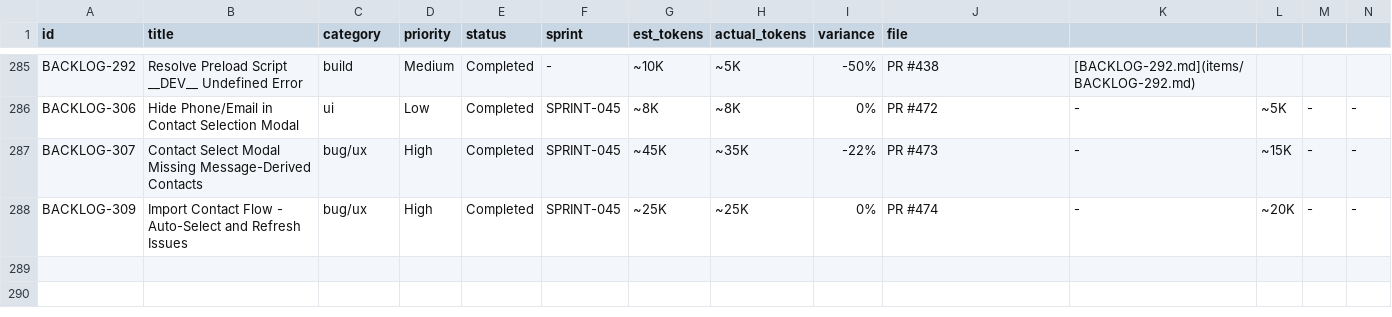
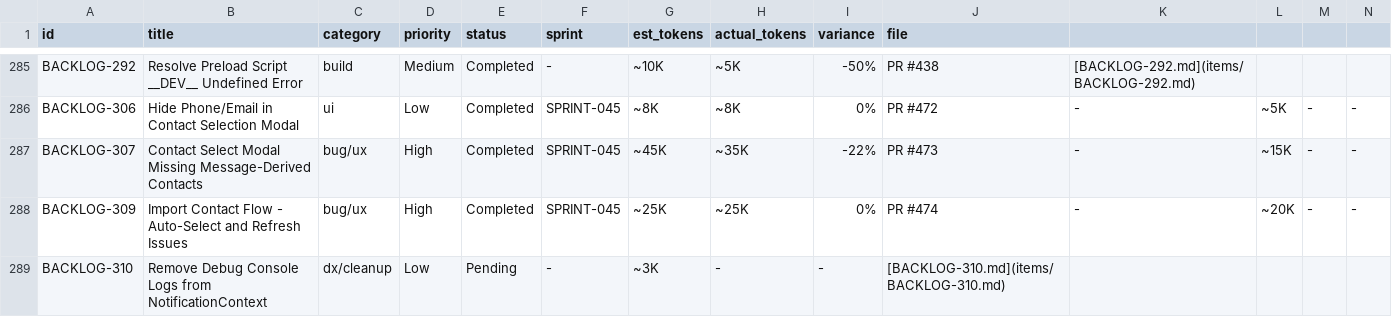
Before and after one commit to 5hdaniel/Mad, a CSV file: .claude/plans/backlog/data/backlog.csv, drawn as a sheet; only a part is shown, gaps mark what is left out; rows hold the shown columns only; the diff names each change by its address in the sheet, - before the commit and + after, or states it on an @@ line.

```diff
--- a/.claude/plans/backlog/data/backlog.csv
+++ b/.claude/plans/backlog/data/backlog.csv
+row 289: BACKLOG-310 | Remove Debug Console Logs from NotificationContext | dx/cleanup | Low | Pending | - | ~3K | - | - | [BACKLOG-310.md](items/BACKLOG-310.md)
```
Also changed, not shown: .claude/plans/backlog/data/changelog.csv, 1 other file.
